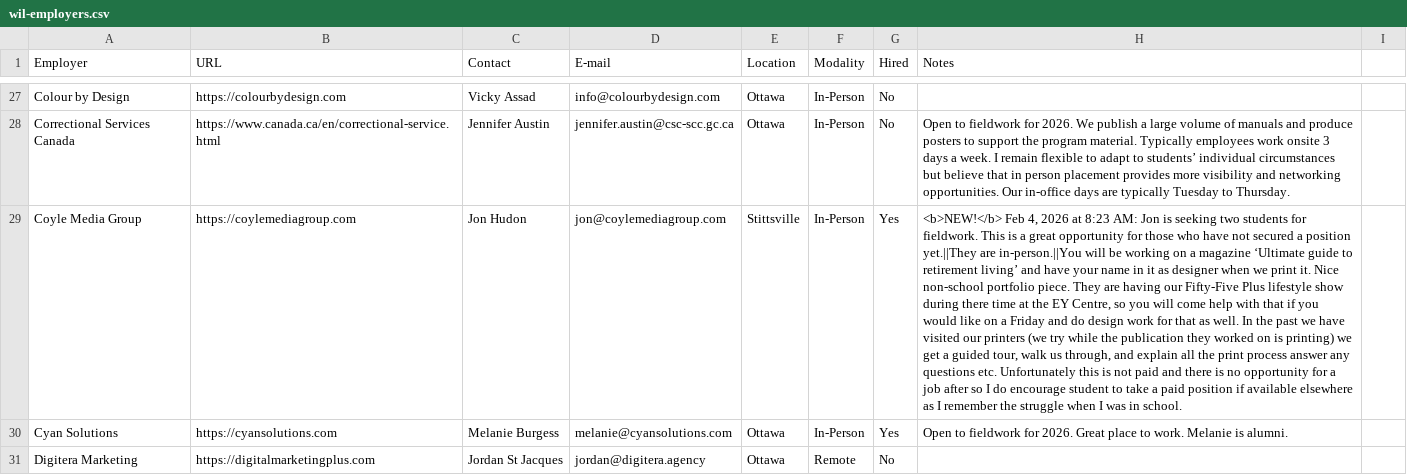
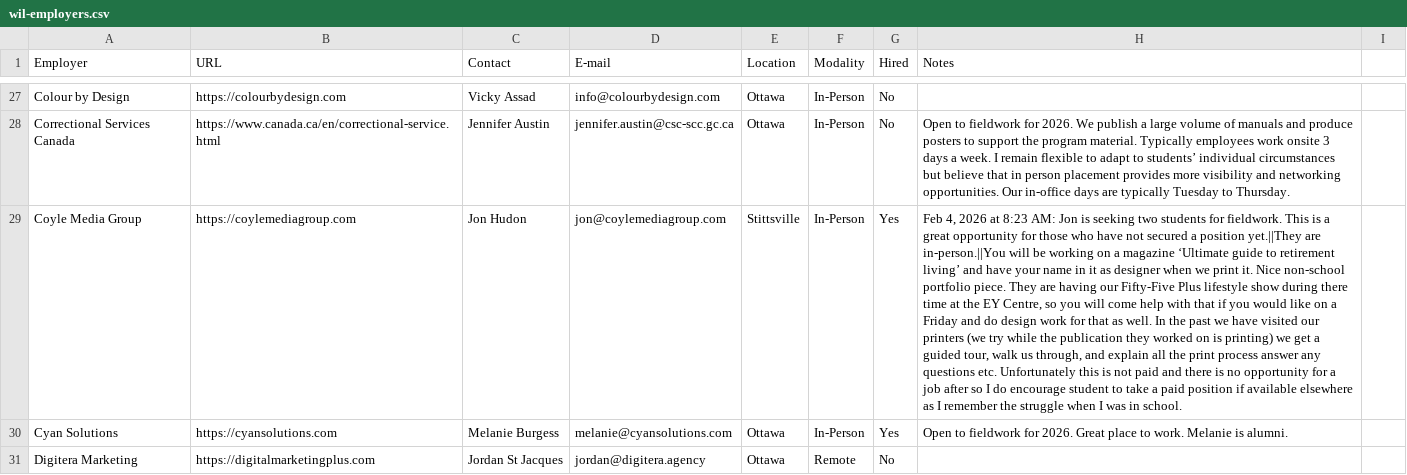
Before and after one commit to algonquindesign/algonquindesign.ca, a CSV file: _data/wil-employers.csv, drawn as a sheet; only a part is shown, gaps mark what is left out; the diff covers the shown part only; the diff names each change by its address in the sheet, - before the commit and + after, or states it on an @@ line.

```diff
--- a/_data/wil-employers.csv
+++ b/_data/wil-employers.csv
-H29 (Notes): <b>NEW!</b> Feb 4,…
+H29 (Notes): Feb 4,…
```
Also changed, not shown: 4 edited cells elsewhere in this file.
